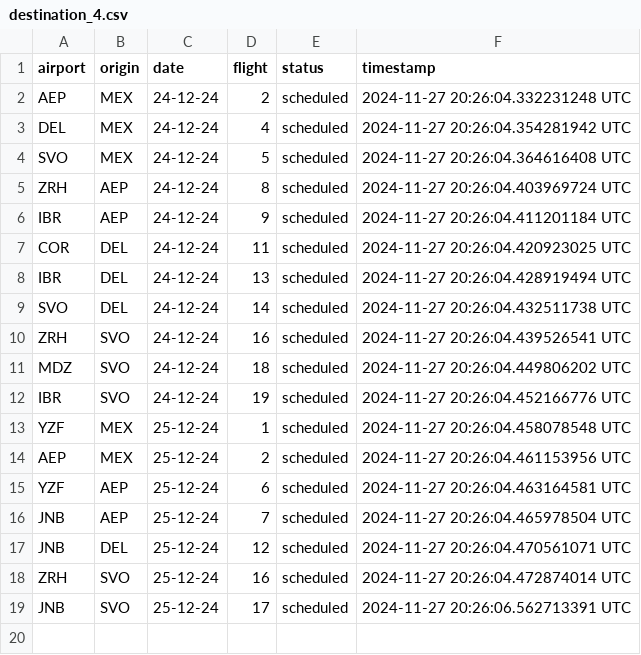
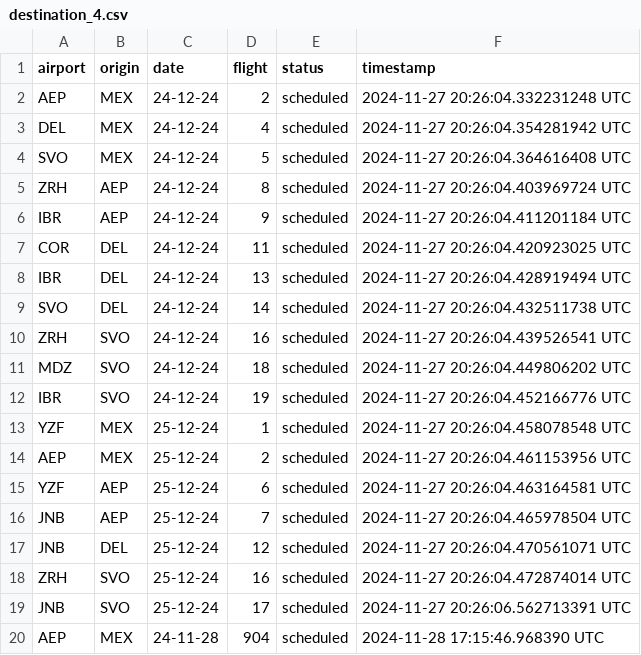
Before and after one commit to Jmenechian/Cassandra-Like-DB, a CSV file: src/tables/destination_4.csv, drawn as a sheet.

```diff
--- a/src/tables/destination_4.csv
+++ b/src/tables/destination_4.csv
@@ -19 +19,2 @@ ZRH,SVO,25-12-24,16,scheduled,2024-11-27 20:26:04.472874014 UTC
 JNB,SVO,25-12-24,17,scheduled,2024-11-27 20:26:06.562713391 UTC
+AEP,MEX,24-11-28,904,scheduled,2024-11-28 17:15:46.968390 UTC
```
Also changed, not shown: src/tables/origin_4.csv, 8 other files.
